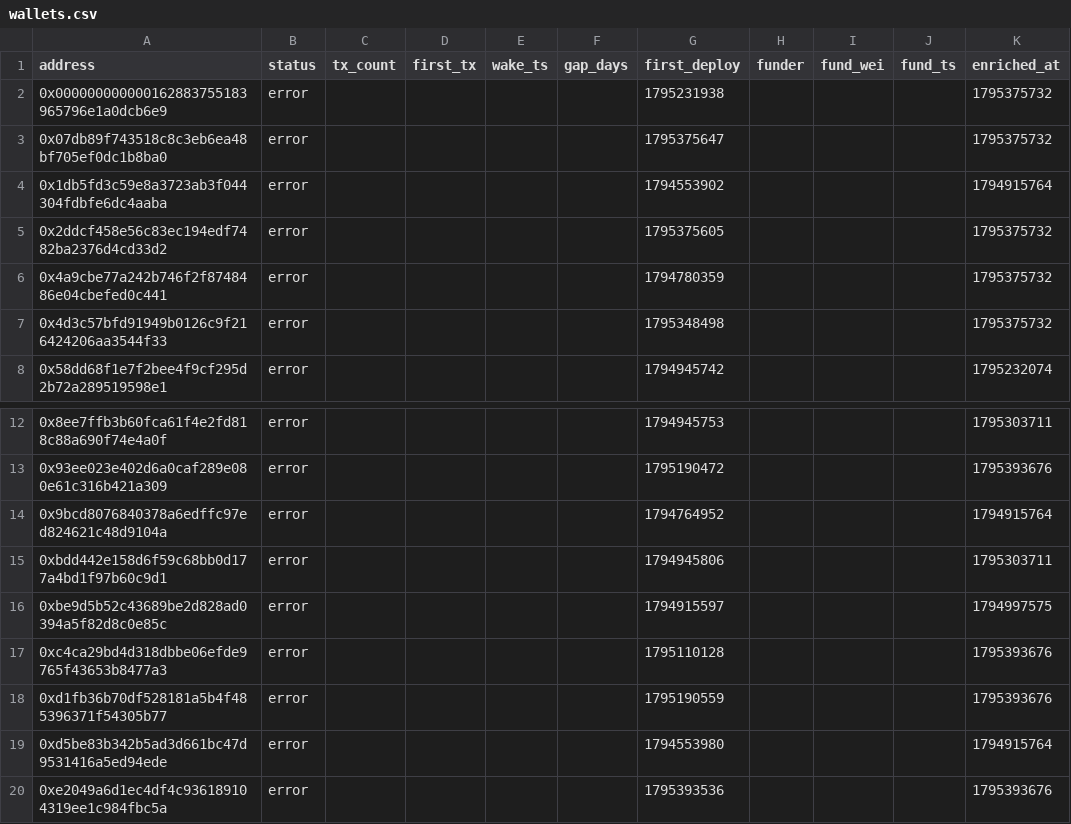
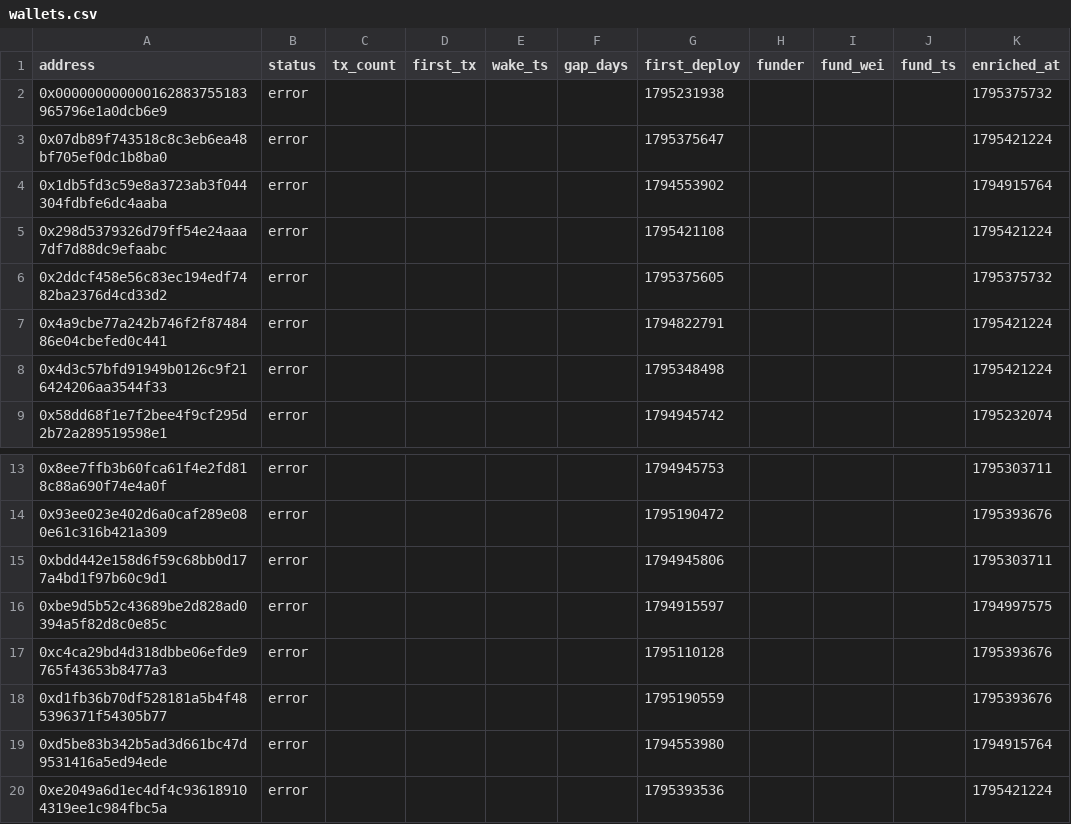
Before and after one commit to ashil13/early-hunter, a CSV file: data/wallets.csv, drawn as a sheet; only a part is shown, gaps mark what is left out.

```diff
--- a/data/wallets.csv
+++ b/data/wallets.csv
@@ -2,7 +2,8 @@ address,status,tx_count,first_tx,wake_ts,gap_days,first_deploy,funder,fund_wei,f
 0x000000000000162883755183965796e1a0dcb6e9,error,,,,,1795231938,,,,1795375732
-0x07db89f743518c8c3eb6ea48bf705ef0dc1b8ba0,error,,,,,1795375647,,,,1795375732
+0x07db89f743518c8c3eb6ea48bf705ef0dc1b8ba0,error,,,,,1795375647,,,,1795421224
 0x1db5fd3c59e8a3723ab3f044304fdbfe6dc4aaba,error,,,,,1794553902,,,,1794915764
+0x298d5379326d79ff54e24aaa7df7d88dc9efaabc,error,,,,,1795421108,,,,1795421224
 0x2ddcf458e56c83ec194edf7482ba2376d4cd33d2,error,,,,,1795375605,,,,1795375732
-0x4a9cbe77a242b746f2f8748486e04cbefed0c441,error,,,,,1794780359,,,,1795375732
-0x4d3c57bfd91949b0126c9f216424206aa3544f33,error,,,,,1795348498,,,,1795375732
+0x4a9cbe77a242b746f2f8748486e04cbefed0c441,error,,,,,1794822791,,,,1795421224
+0x4d3c57bfd91949b0126c9f216424206aa3544f33,error,,,,,1795348498,,,,1795421224
 0x58dd68f1e7f2bee4f9cf295d2b72a289519598e1,error,,,,,1794945742,,,,1795232074
@@ -13,3 +14,2 @@ address,status,tx_count,first_tx,wake_ts,gap_days,first_deploy,funder,fund_wei,f
 0x93ee023e402d6a0caf289e080e61c316b421a309,error,,,,,1795190472,,,,1795393676
-0x9bcd8076840378a6edffc97ed824621c48d9104a,error,,,,,1794764952,,,,1794915764
 0xbdd442e158d6f59c68bb0d177a4bd1f97b60c9d1,error,,,,,1794945806,,,,1795303711
@@ -19,2 +19,2 @@ address,status,tx_count,first_tx,wake_ts,gap_days,first_deploy,funder,fund_wei,f
 0xd5be83b342b5ad3d661bc47d9531416a5ed94ede,error,,,,,1794553980,,,,1794915764
-0xe2049a6d1ec4df4c936189104319ee1c984fbc5a,error,,,,,1795393536,,,,1795393676
+0xe2049a6d1ec4df4c936189104319ee1c984fbc5a,error,,,,,1795393536,,,,1795421224
```
Also changed, not shown: data/deployments.csv, 2 other files.
